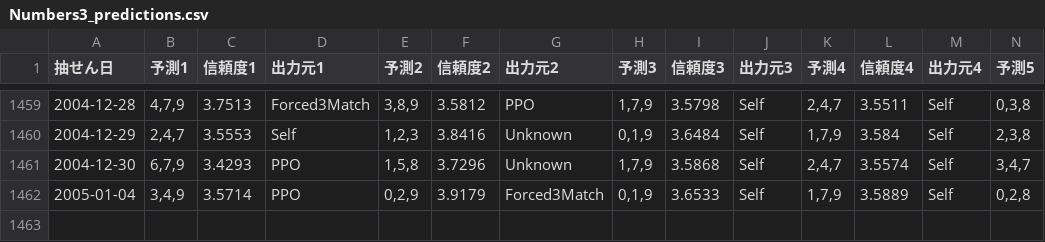
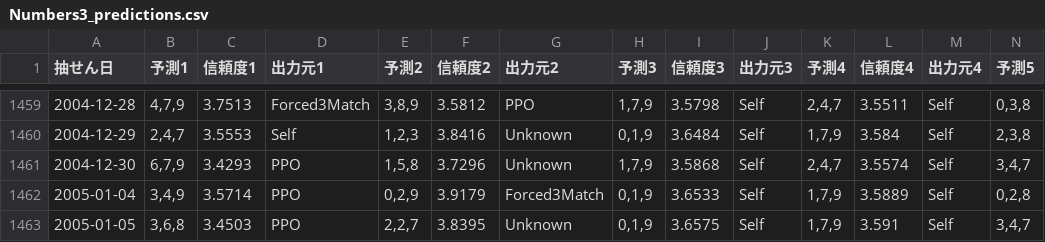
Before and after one commit to Joker7822/num3_v3, a CSV file: Numbers3_predictions.csv, drawn as a sheet; only a part is shown, gaps mark what is left out; rows hold the shown columns only; the diff names each change by its address in the sheet, - before the commit and + after, or states it on an @@ line.

```diff
--- a/Numbers3_predictions.csv
+++ b/Numbers3_predictions.csv
+row 1463: 2005-01-05 | 3,6,8 | 3.4503 | PPO | 2,2,7 | 3.8395 | Unknown | 0,1,9 | 3.6575 | Self | 1,7,9 | 3.591 | Self | 3,4,7
```
